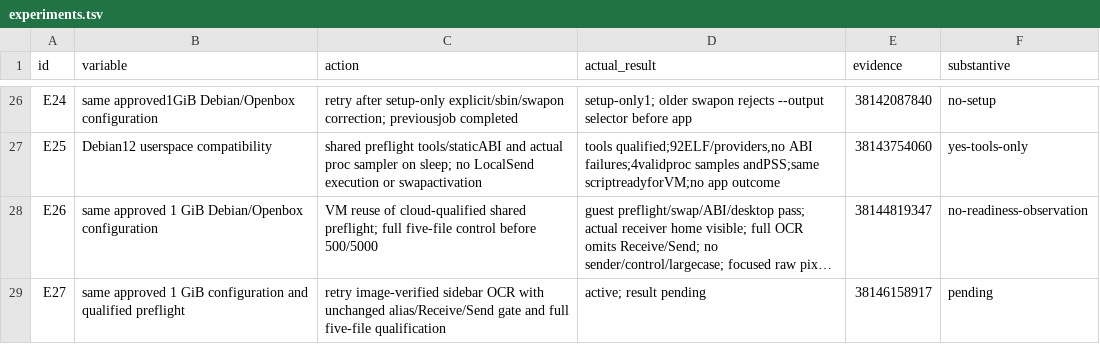
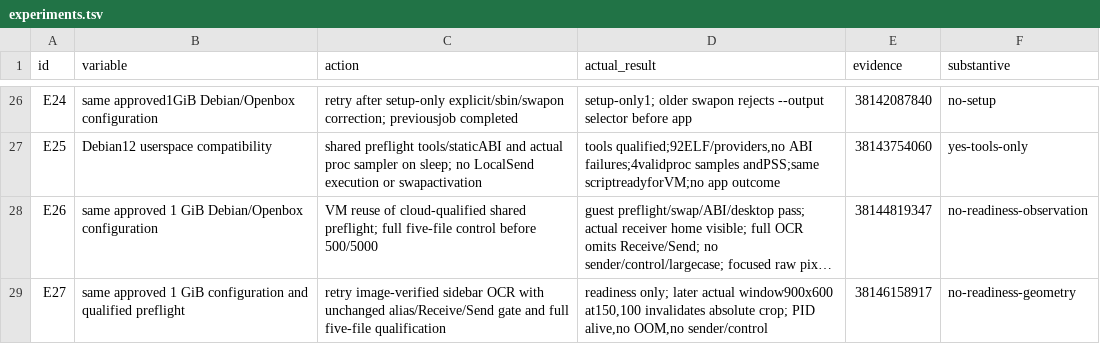
Before and after one commit to ShlomoCode/localsend, a TSV file: evidence/experiments.tsv, drawn as a sheet; only a part is shown, gaps mark what is left out; long unchanged cells end in …; the diff names each change by its address in the sheet, - before the commit and + after, or states it on an @@ line.

```diff
--- a/evidence/experiments.tsv
+++ b/evidence/experiments.tsv
-D29 (actual_result): active; result pending
+D29 (actual_result): readiness only; later actual window900x600 at150,100 invalidates absolute crop; PID alive,no OOM,no sender/control
-F29 (substantive): pending
+F29 (substantive): no-readiness-geometry
```
Also changed, not shown: 5 other files.
